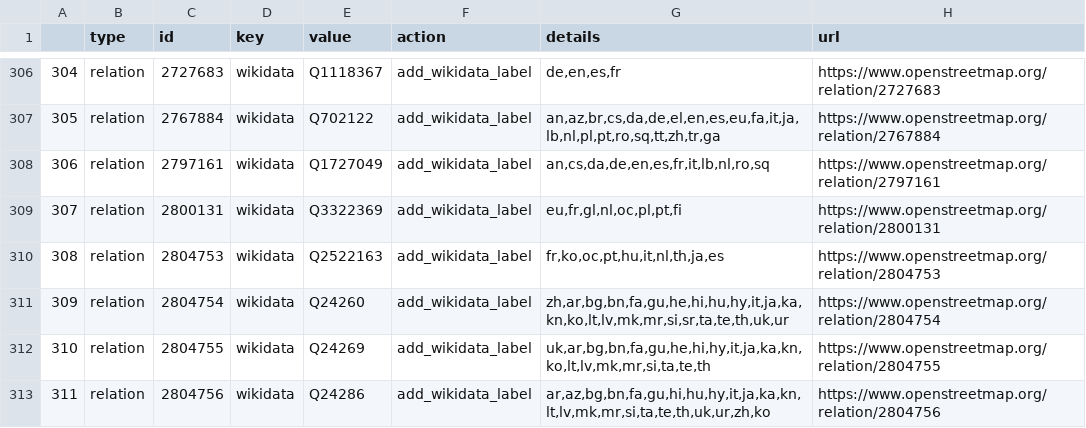
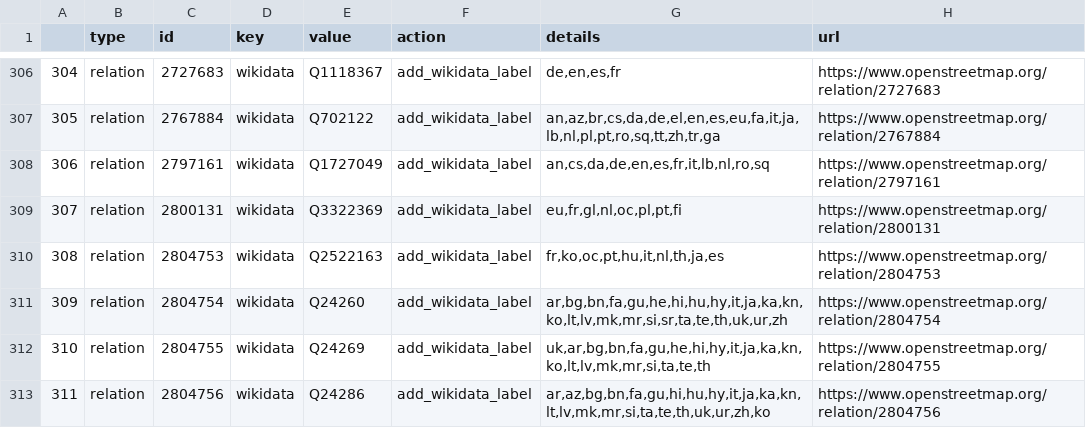
Before and after one commit to Danysan1/opinionated-planet, a CSV file: example_output/andorra-221228.osm.pbf.actions.csv, drawn as a sheet; only a part is shown, gaps mark what is left out; the diff covers the shown part only.

```diff
--- a/example_output/andorra-221228.osm.pbf.actions.csv
+++ b/example_output/andorra-221228.osm.pbf.actions.csv
@@ -310,3 +310,3 @@
 308,relation,2804753,wikidata,Q2522163,add_wikidata_label,"fr,ko,oc,pt,hu,it,nl,th,ja,es",https://www.openstreetmap.org/relation/2804753
-309,relation,2804754,wikidata,Q24260,add_wikidata_label,"zh,ar,bg,bn,fa,gu,he,hi,hu,hy,it,ja,ka,kn,ko,lt,lv,mk,mr,si,sr,ta,te,th,uk,ur",https://www.openstreetmap.org/relation/2804754
+309,relation,2804754,wikidata,Q24260,add_wikidata_label,"ar,bg,bn,fa,gu,he,hi,hu,hy,it,ja,ka,kn,ko,lt,lv,mk,mr,si,sr,ta,te,th,uk,ur,zh",https://www.openstreetmap.org/relation/2804754
 310,relation,2804755,wikidata,Q24269,add_wikidata_label,"uk,ar,bg,bn,fa,gu,he,hi,hy,it,ja,ka,kn,ko,lt,lv,mk,mr,si,ta,te,th",https://www.openstreetmap.org/relation/2804755
```
Also changed, not shown: 40 edited cells elsewhere in this file, example_output/andorra-221228.osm.pbf.wikidata_labels.csv, 7 other files.
